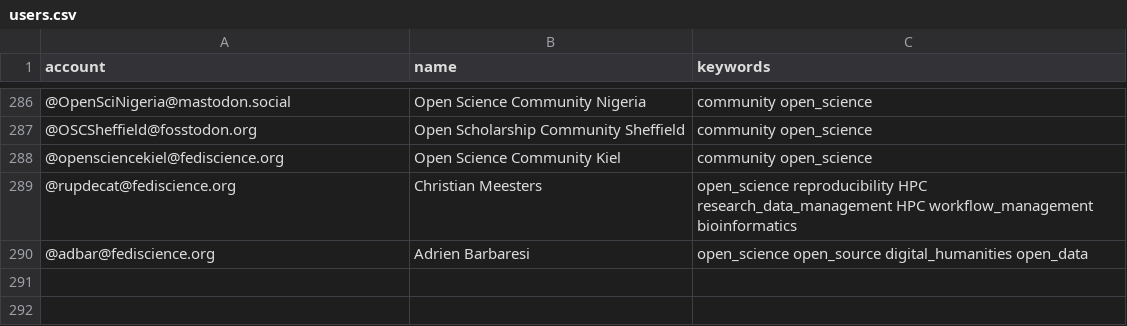
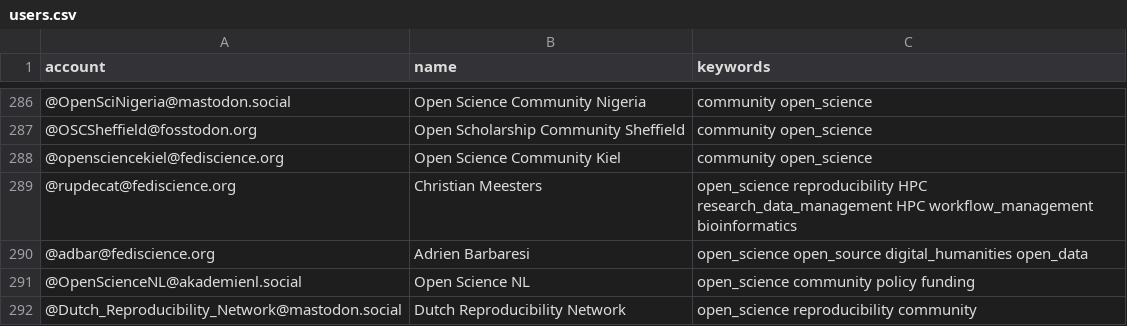
Before and after one commit to rimamrahal/Mastodon-OpenScience, a CSV file: resources/users.csv, drawn as a sheet; only a part is shown, gaps mark what is left out.

Commit message:
Two national Dutch accounts around open science

```diff
--- a/resources/users.csv
+++ b/resources/users.csv
@@ -290 +290,3 @@ account,name,keywords
 @adbar@fediscience.org,Adrien Barbaresi,open_science open_source digital_humanities open_data
+@OpenScienceNL@akademienl.social,Open Science NL,open_science community policy funding
+@Dutch_Reproducibility_Network@mastodon.social,Dutch Reproducibility Network,open_science reproducibility community
```
